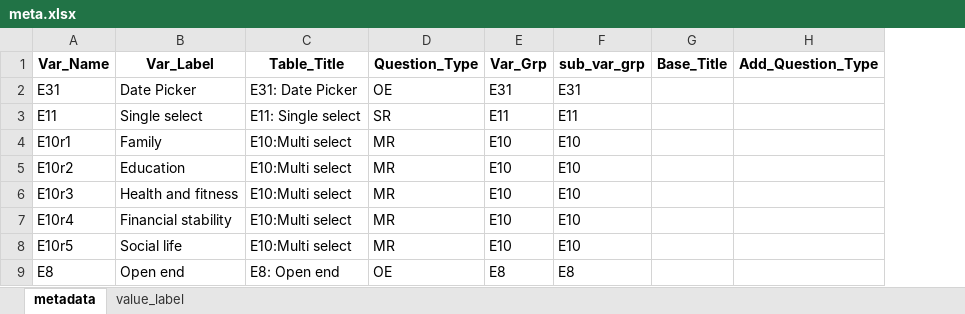
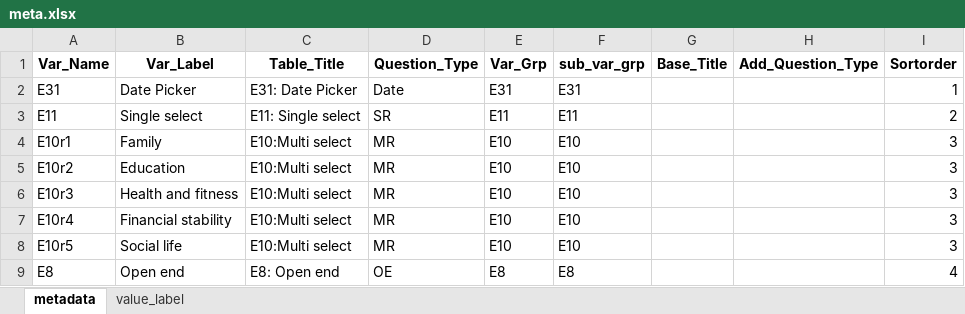
Before and after one commit to Dine77/Tabulation, an Excel workbook: Project_Files/Testing/meta.xlsx, sheet metadata, drawn as a sheet; only a part is shown; values as stored, in another font and other column widths than the file's, no borders; the diff names each change by its address in the sheet, - before the commit and + after, or states it on an @@ line.

Commit message:
I have updated  the sort order to display questions and jump in navigation and download for NRG also.

```diff
--- a/Project_Files/Testing/meta.xlsx (sheet metadata)
+++ b/Project_Files/Testing/meta.xlsx (sheet metadata)
+column I (Sortorder), rows 2-9: 1 | 2 | 3 | 3 | 3 | 3 | 3 | 4
-D2 (Question_Type): OE
+D2 (Question_Type): Date
```
Also changed, not shown: 9 other files.
